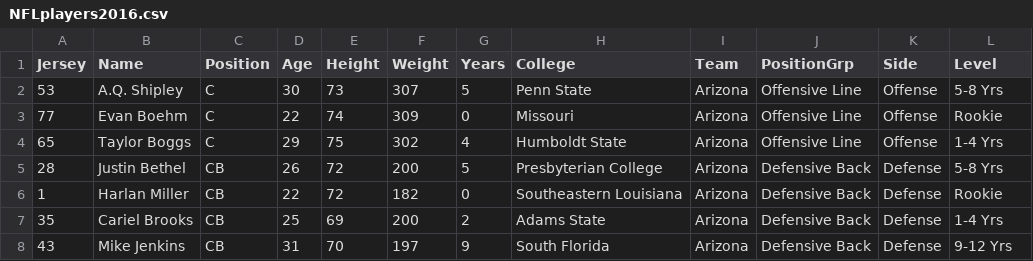
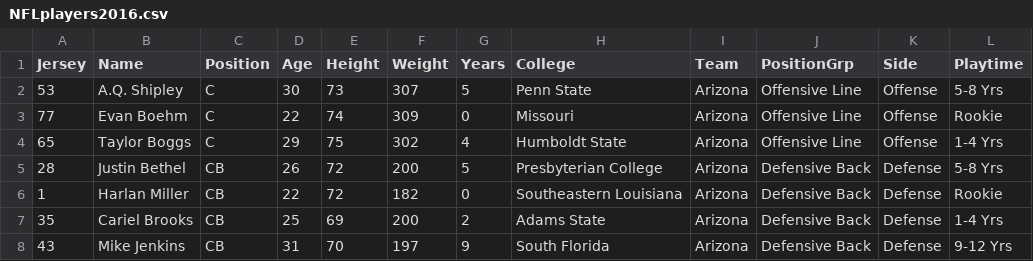
Before and after one commit to STAT-JET-ASU/Datasets, a CSV file: Instructor/NFLplayers2016.csv, drawn as a sheet; only a part is shown.

Commit message:
Update variable name in NFL 2016

```diff
--- a/Instructor/NFLplayers2016.csv
+++ b/Instructor/NFLplayers2016.csv
@@ -1,2 +1,2 @@
-Jersey,Name,Position,Age,Height,Weight,Years,College,Team,PositionGrp,Side,Level
+Jersey,Name,Position,Age,Height,Weight,Years,College,Team,PositionGrp,Side,Playtime
 53,A.Q. Shipley,C,30,73,307,5,Penn State,Arizona,Offensive Line,Offense,5-8 Yrs
```
